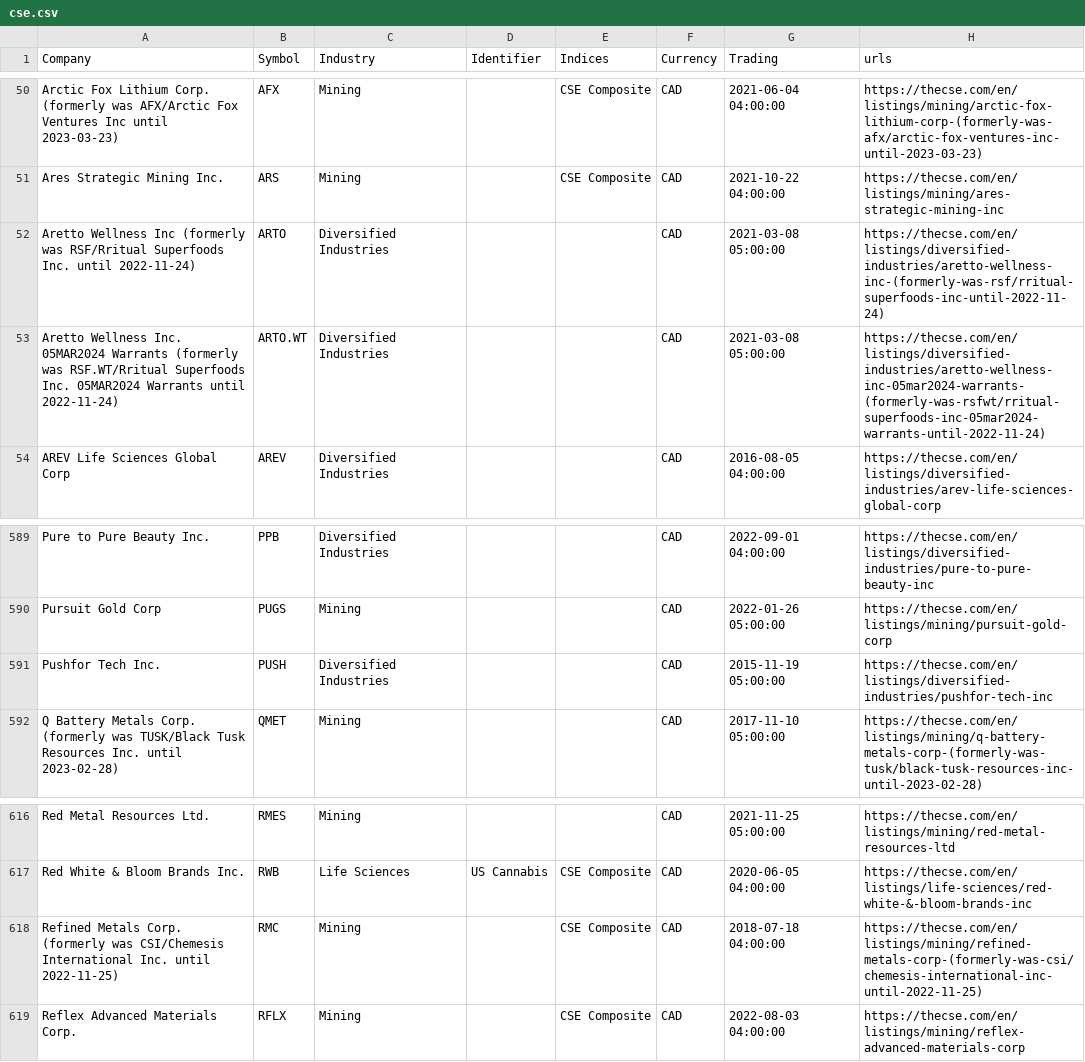
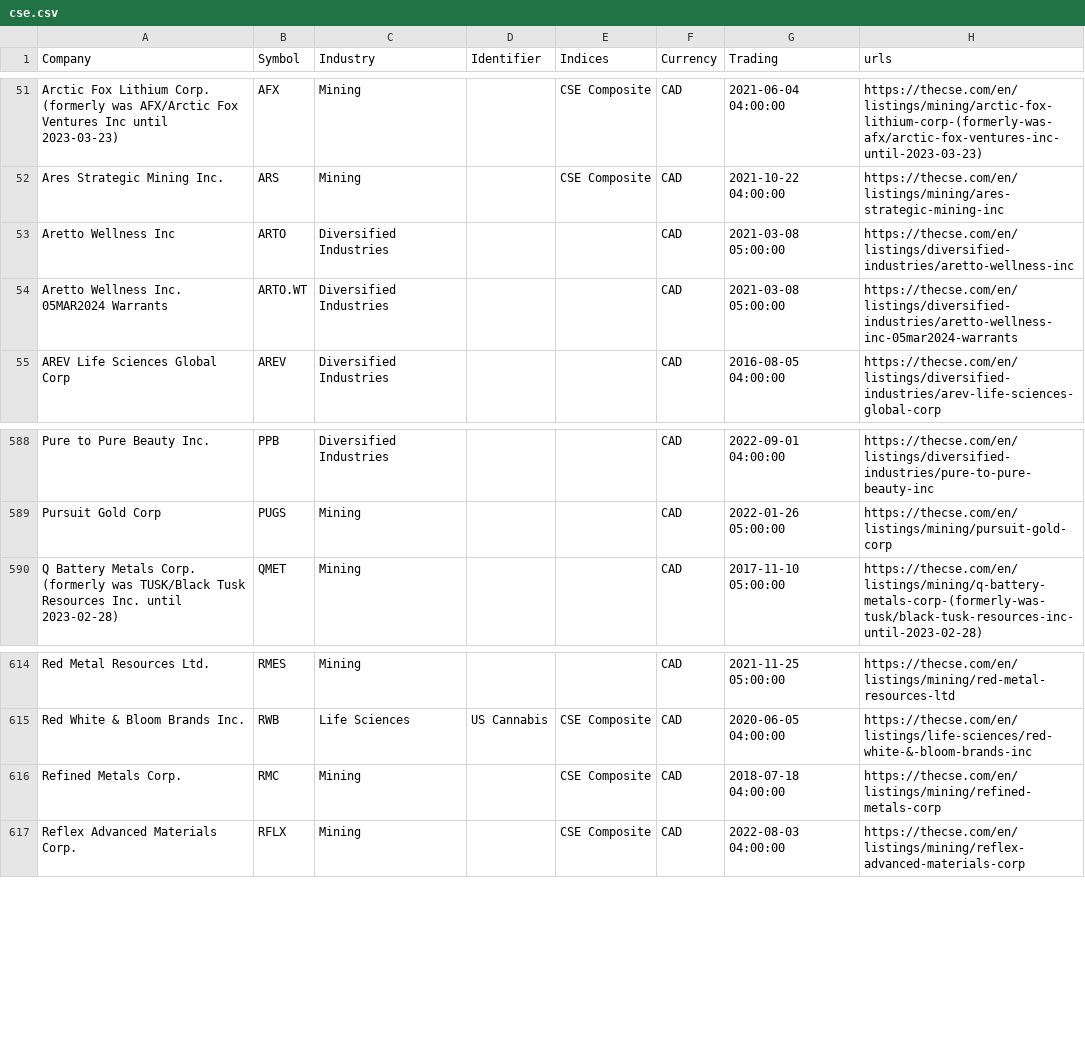
Before and after one commit to FriendlyUser/cad_tickers_list, a CSV file: static/latest/cse.csv, drawn as a sheet; only a part is shown, gaps mark what is left out; the diff covers the shown part only.

```diff
--- a/static/latest/cse.csv
+++ b/static/latest/cse.csv
@@ -51,4 +52,4 @@ Arctic Fox Lithium Corp. (formerly was AFX/Arctic Fox Ventures Inc until 2023-03
 Ares Strategic Mining Inc.,ARS,Mining,,CSE Composite,CAD,2021-10-22 04:00:00,https://thecse.com/en/listings/mining/ares-strategic-mining-inc
-Aretto Wellness Inc (formerly was RSF/Rritual Superfoods Inc. until 2022-11-24),ARTO,Diversified Industries,,,CAD,2021-03-08 05:00:00,https://thecse.com/en/listings/diversified-industries/aretto-wellness-inc-(formerly-was-rsf/rritual-superfoods-inc-until-2022-11-24)
-Aretto Wellness Inc. 05MAR2024 Warrants (formerly was RSF.WT/Rritual Superfoods Inc. 05MAR2024 Warrants until 2022-11-24),ARTO.WT,Diversified Industries,,,CAD,2021-03-08 05:00:00,https://thecse.com/en/listings/diversified-industries/aretto-wellness-inc-05mar2024-warrants-(formerly-was-rsfwt/rritual-superfoods-inc-05mar2024-warrants-until-2022-11-24)
+Aretto Wellness Inc,ARTO,Diversified Industries,,,CAD,2021-03-08 05:00:00,https://thecse.com/en/listings/diversified-industries/aretto-wellness-inc
+Aretto Wellness Inc. 05MAR2024 Warrants,ARTO.WT,Diversified Industries,,,CAD,2021-03-08 05:00:00,https://thecse.com/en/listings/diversified-industries/aretto-wellness-inc-05mar2024-warrants
 AREV Life Sciences Global Corp,AREV,Diversified Industries,,,CAD,2016-08-05 04:00:00,https://thecse.com/en/listings/diversified-industries/arev-life-sciences-global-corp
@@ -590,3 +589,2 @@ Pure to Pure Beauty Inc.,PPB,Diversified Industries,,,CAD,2022-09-01 04:00:00,ht
 Pursuit Gold Corp,PUGS,Mining,,,CAD,2022-01-26 05:00:00,https://thecse.com/en/listings/mining/pursuit-gold-corp
-Pushfor Tech Inc.,PUSH,Diversified Industries,,,CAD,2015-11-19 05:00:00,https://thecse.com/en/listings/diversified-industries/pushfor-tech-inc
 Q Battery Metals Corp. (formerly was TUSK/Black Tusk Resources Inc. until 2023-02-28),QMET,Mining,,,CAD,2017-11-10 05:00:00,https://thecse.com/en/listings/mining/q-battery-metals-corp-(formerly-was-tusk/black-tusk-resources-inc-until-2023-02-28)
@@ -617,3 +615,3 @@ Red Metal Resources Ltd.,RMES,Mining,,,CAD,2021-11-25 05:00:00,https://thecse.co
 Red White & Bloom Brands Inc.,RWB,Life Sciences,US Cannabis,CSE Composite,CAD,2020-06-05 04:00:00,https://thecse.com/en/listings/life-sciences/red-white-&-bloom-brands-inc
-Refined Metals Corp. (formerly was CSI/Chemesis International Inc. until 2022-11-25),RMC,Mining,,CSE Composite,CAD,2018-07-18 04:00:00,https://thecse.com/en/listings/mining/refined-metals-corp-(formerly-was-csi/chemesis-international-inc-until-2022-11-25)
+Refined Metals Corp.,RMC,Mining,,CSE Composite,CAD,2018-07-18 04:00:00,https://thecse.com/en/listings/mining/refined-metals-corp
 Reflex Advanced Materials Corp.,RFLX,Mining,,CSE Composite,CAD,2022-08-03 04:00:00,https://thecse.com/en/listings/mining/reflex-advanced-materials-corp
```
Also changed, not shown: 3 added rows and 4 removed rows elsewhere in this file.
